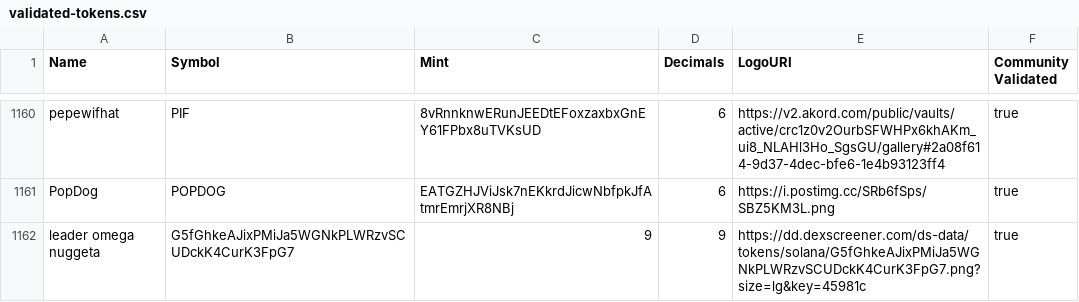
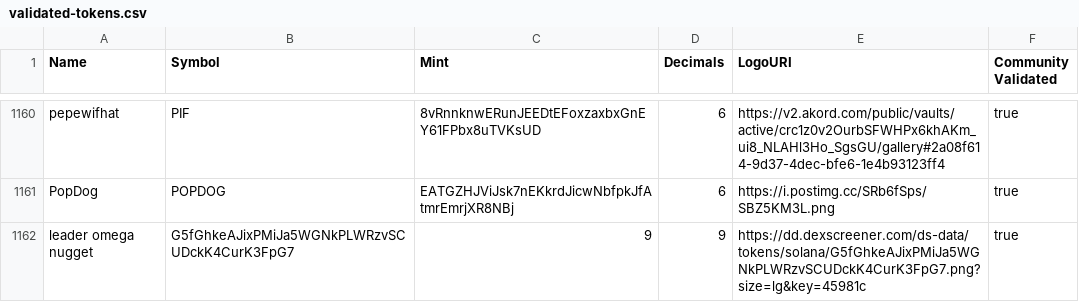
Before and after one commit to nuggetvegan/token-list, a CSV file: validated-tokens.csv, drawn as a sheet; only a part is shown, gaps mark what is left out.

Commit message:
leader omega nuggeta# Please enter the commit message for your changes. Lines starting

```diff
--- a/validated-tokens.csv
+++ b/validated-tokens.csv
@@ -1161,2 +1161,2 @@ pepewifhat,PIF,8vRnnknwERunJEEDtEFoxzaxbxGnEY61FPbx8uTVKsUD,6,https://v2.akord.c
 PopDog,POPDOG,EATGZHJViJsk7nEKkrdJicwNbfpkJfAtmrEmrjXR8NBj,6,https://i.postimg.cc/SRb6fSps/SBZ5KM3L.png,true
-leader omega nuggeta, G5fGhkeAJixPMiJa5WGNkPLWRzvSCUDckK4CurK3FpG7,9, 9, https://dd.dexscreener.com/ds-data/tokens/solana/G5fGhkeAJixPMiJa5WGNkPLWRzvSCUDckK4CurK3FpG7.png?size=lg&key=45981c,true
+leader omega nugget, G5fGhkeAJixPMiJa5WGNkPLWRzvSCUDckK4CurK3FpG7,9, 9, https://dd.dexscreener.com/ds-data/tokens/solana/G5fGhkeAJixPMiJa5WGNkPLWRzvSCUDckK4CurK3FpG7.png?size=lg&key=45981c,true
```
